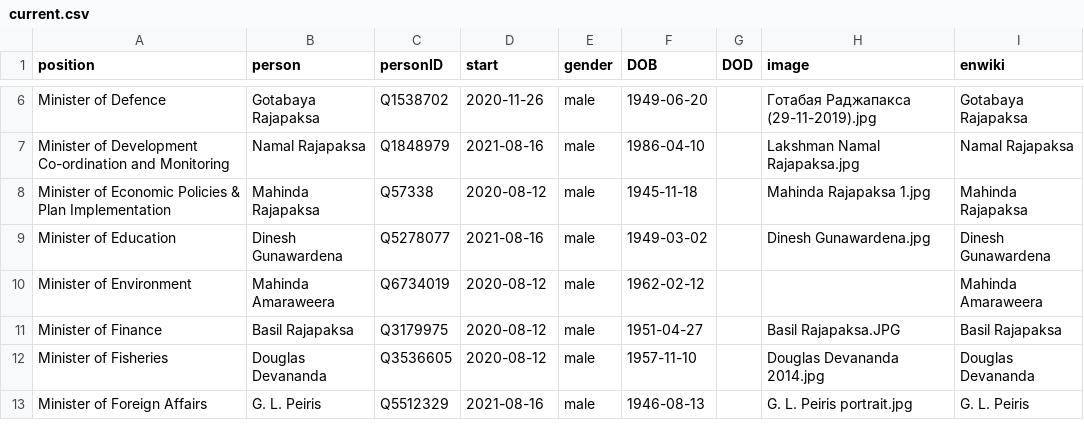
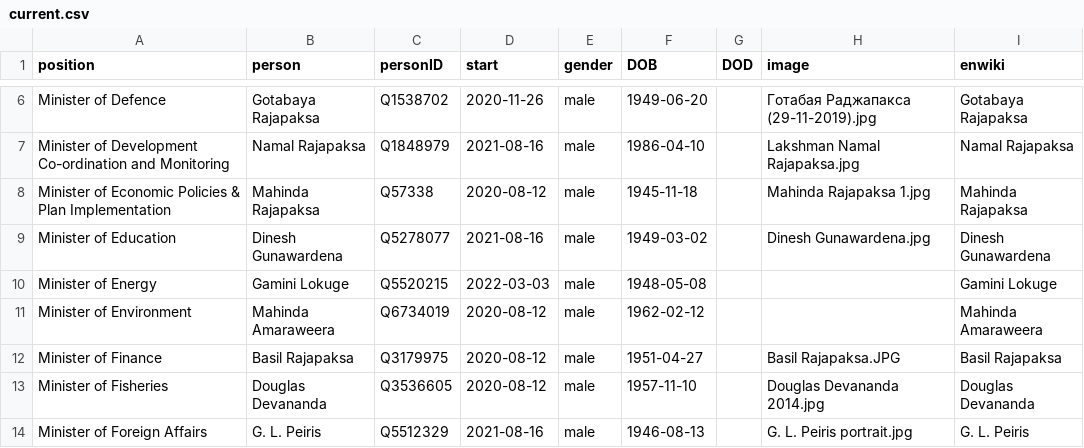
Before and after one commit to every-politician-scrapers/sri-lanka-cabinet, a CSV file: html/current.csv, drawn as a sheet; only a part is shown, gaps mark what is left out; the diff names each change by its address in the sheet, - before the commit and + after, or states it on an @@ line.

```diff
--- a/html/current.csv
+++ b/html/current.csv
+row 10: Minister of Energy | Gamini Lokuge | Q5520215 | 2022-03-03 | male | 1948-05-08 |  |  | Gamini Lokuge
```
Also changed, not shown: html/holders21.csv, 1 other file.
